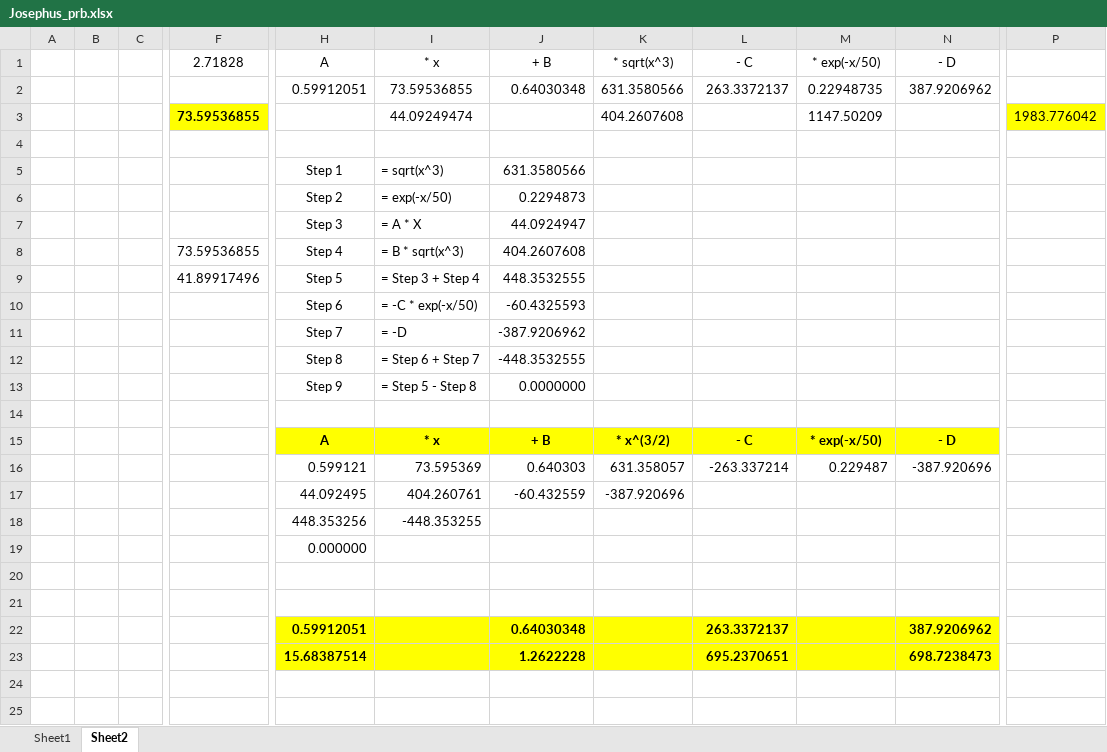
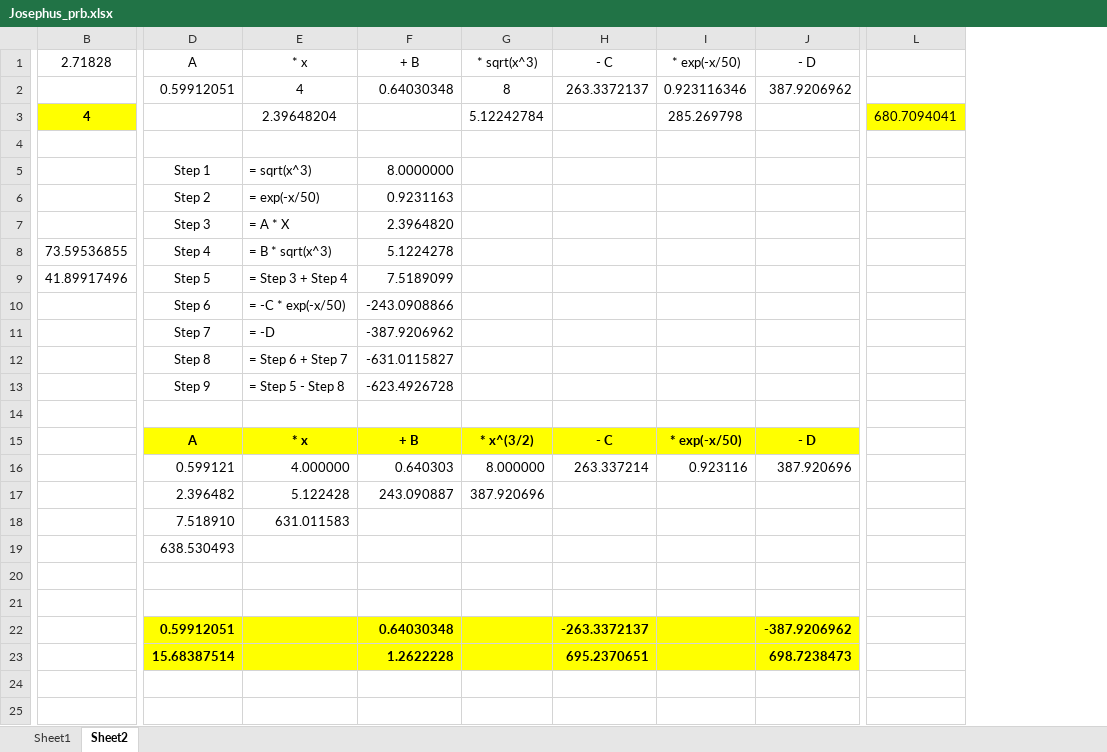
Before and after one commit to minotaur423/Python3, an Excel workbook: Python-Scripts/Josephus_prb.xlsx, sheet Sheet2, drawn as a sheet; only a part is shown, gaps mark what is left out; values as stored, in another font and other column widths than the file's, no borders; removed rows and columns are numbered as before the commit, all else as after; rows hold the shown columns only; the diff covers the shown part only; the diff names each change by its address in the sheet, - before the commit and + after, or states it on an @@ line.

```diff
--- a/Python-Scripts/Josephus_prb.xlsx (sheet Sheet2)
+++ b/Python-Scripts/Josephus_prb.xlsx (sheet Sheet2)
-column A, empty
-column B, empty
-column C, empty
-column K, rows 1-15: * sqrt(x^3) | 631.3580566 | 404.2607608 |  |  |  |  |  |  |  |  |  |  |  | * x^(3/2)
+column G, rows 1-15: * sqrt(x^3) | 8 | 5.12242784 |  |  |  |  |  |  |  |  |  |  |  | * x^(3/2)
-column P, row 3: 1983.776042
+column L, row 3: 680.7094041
-E2: 73.59536855
+E2: 4
-I2: 0.22948735
+I2: 0.923116346
-B3: 73.59536855
+B3: 4
-E3: 44.09249474
+E3: 2.39648204
-I3: 1147.50209
+I3: 285.269798
-F5: 631.3580566
+F5: 8.0000000
-F6: 0.2294873
+F6: 0.9231163
-F7: 44.0924947
+F7: 2.3964820
-F8: 404.2607608
+F8: 5.1224278
-F9: 448.3532555
+F9: 7.5189099
-F10: -60.4325593
+F10: -243.0908866
-F12: -448.3532555
+F12: -631.0115827
-F13: 0.0000000
+F13: -623.4926728
-row 16:  |  |  |  | 0.599121 | 73.595369 | 0.640303 | 631.358057 | -263.337214 | 0.229487 | -387.920696
-row 17:  |  |  |  | 44.092495 | 404.260761 | -60.432559 | -387.920696
-row 18:  |  |  |  | 448.353256 | -448.353255
+row 16:  | 0.599121 | 4.000000 | 0.640303 | 8.000000 | 263.337214 | 0.923116 | 387.920696
+row 17:  | 2.396482 | 5.122428 | 243.090887 | 387.920696
+row 18:  | 7.518910 | 631.011583
-D19: 0.000000
+D19: 638.530493
-H22: 263.3372137
+H22: -263.3372137
-J22: 387.9206962
+J22: -387.9206962
+row 24: (empty)
+row 25: (empty)
```
Also changed, not shown: 14 added rows and 1 removed column elsewhere in this sheet, formulas that keep their value, 1 other file.
